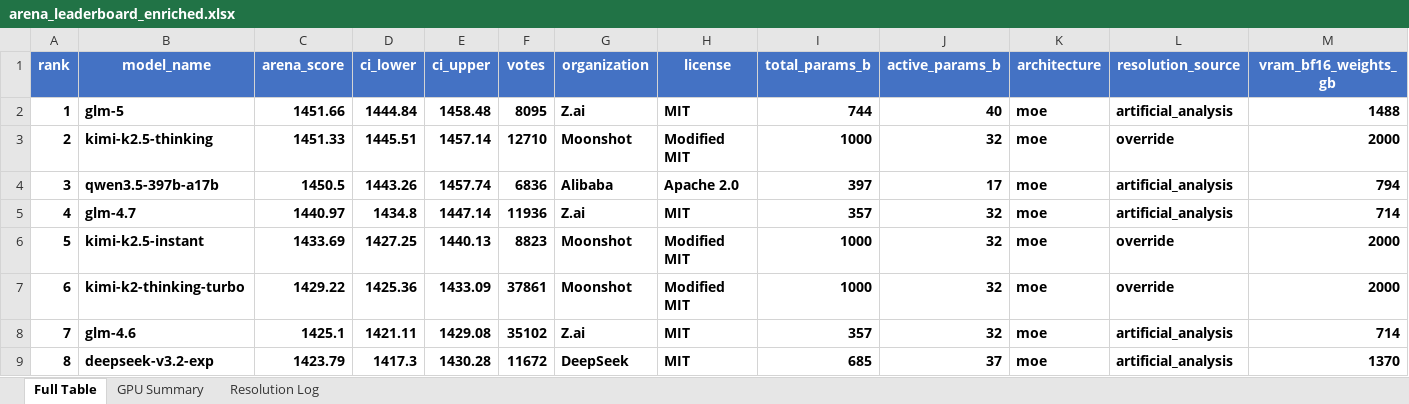
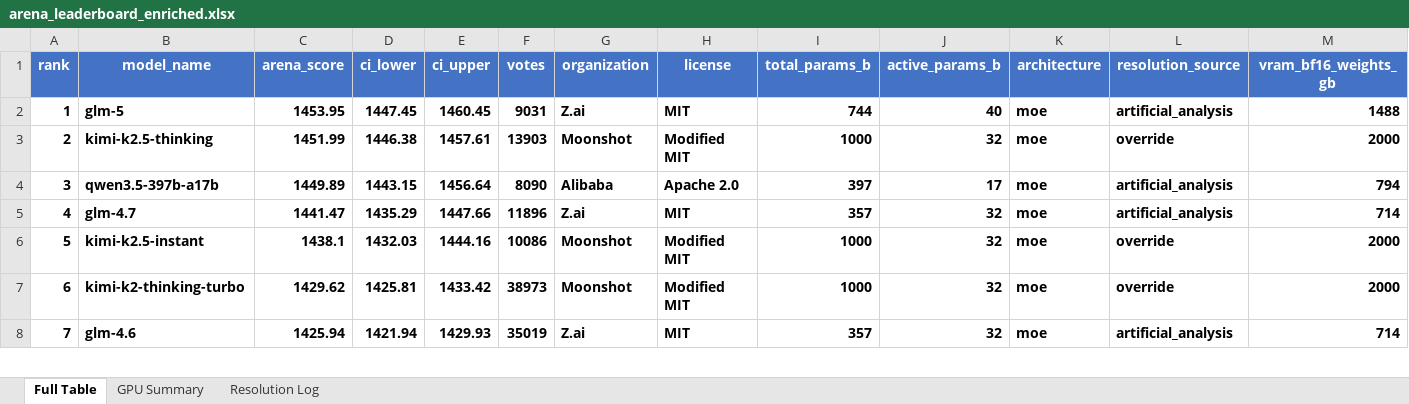
Before and after one commit to kmvaidya/llm-arena-vram-calc, an Excel workbook: arena_enrichment/output/arena_leaderboard_enriched.xlsx, sheet Full Table, drawn as a sheet; only a part is shown; values as stored, in another font and other column widths than the file's, no borders; removed rows and columns are numbered as before the commit, all else as after; rows hold the shown columns only; the diff covers the shown part only; the diff names each change by its address in the sheet, - before the commit and + after, or states it on an @@ line.

```diff
--- a/arena_enrichment/output/arena_leaderboard_enriched.xlsx (sheet Full Table)
+++ b/arena_enrichment/output/arena_leaderboard_enriched.xlsx (sheet Full Table)
-C2 (arena_score): 1451.66
+C2 (arena_score): 1453.95
-D2 (ci_lower): 1444.84
+D2 (ci_lower): 1447.45
-E2 (ci_upper): 1458.48
+E2 (ci_upper): 1460.45
-F2 (votes): 8095
+F2 (votes): 9031
-C3 (arena_score): 1451.33
+C3 (arena_score): 1451.99
-D3 (ci_lower): 1445.51
+D3 (ci_lower): 1446.38
-E3 (ci_upper): 1457.14
+E3 (ci_upper): 1457.61
-F3 (votes): 12710
+F3 (votes): 13903
-C4 (arena_score): 1450.5
+C4 (arena_score): 1449.89
-D4 (ci_lower): 1443.26
+D4 (ci_lower): 1443.15
-E4 (ci_upper): 1457.74
+E4 (ci_upper): 1456.64
-F4 (votes): 6836
+F4 (votes): 8090
-C5 (arena_score): 1440.97
+C5 (arena_score): 1441.47
-D5 (ci_lower): 1434.8
+D5 (ci_lower): 1435.29
-E5 (ci_upper): 1447.14
+E5 (ci_upper): 1447.66
-F5 (votes): 11936
+F5 (votes): 11896
-C6 (arena_score): 1433.69
+C6 (arena_score): 1438.1
-D6 (ci_lower): 1427.25
+D6 (ci_lower): 1432.03
-E6 (ci_upper): 1440.13
+E6 (ci_upper): 1444.16
-F6 (votes): 8823
+F6 (votes): 10086
-C7 (arena_score): 1429.22
+C7 (arena_score): 1429.62
-D7 (ci_lower): 1425.36
+D7 (ci_lower): 1425.81
-E7 (ci_upper): 1433.09
+E7 (ci_upper): 1433.42
-F7 (votes): 37861
+F7 (votes): 38973
-C8 (arena_score): 1425.1
+C8 (arena_score): 1425.94
-D8 (ci_lower): 1421.11
+D8 (ci_lower): 1421.94
-E8 (ci_upper): 1429.08
+E8 (ci_upper): 1429.93
-F8 (votes): 35102
+F8 (votes): 35019
-row 9: 8 | deepseek-v3.2-exp | 1423.79 | 1417.3 | 1430.28 | 11672 | DeepSeek | MIT | 685 | 37 | moe | artificial_analysis | 1370
```
Also changed, not shown: 12 added rows, 10 removed rows, 664 edited cells, cell formats and row numbers in column A elsewhere in this sheet, sheet Resolution Log, sheet GPU Summary, 2 other files.
